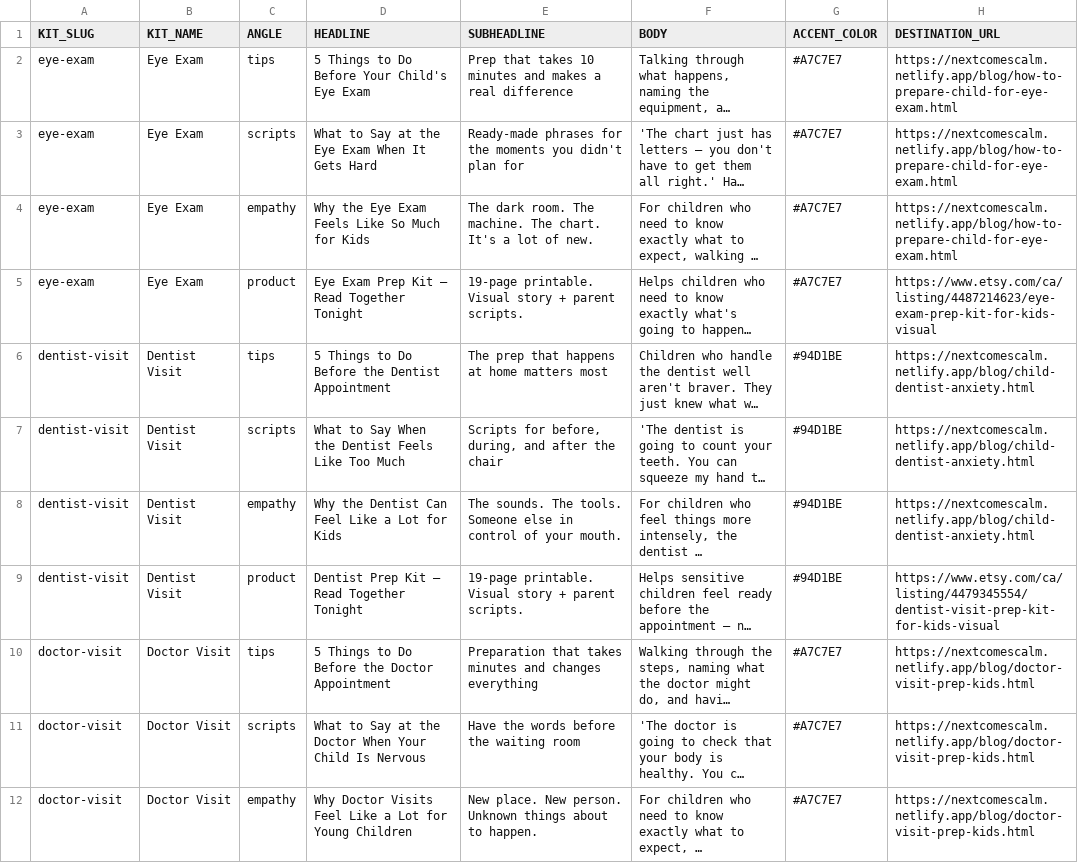
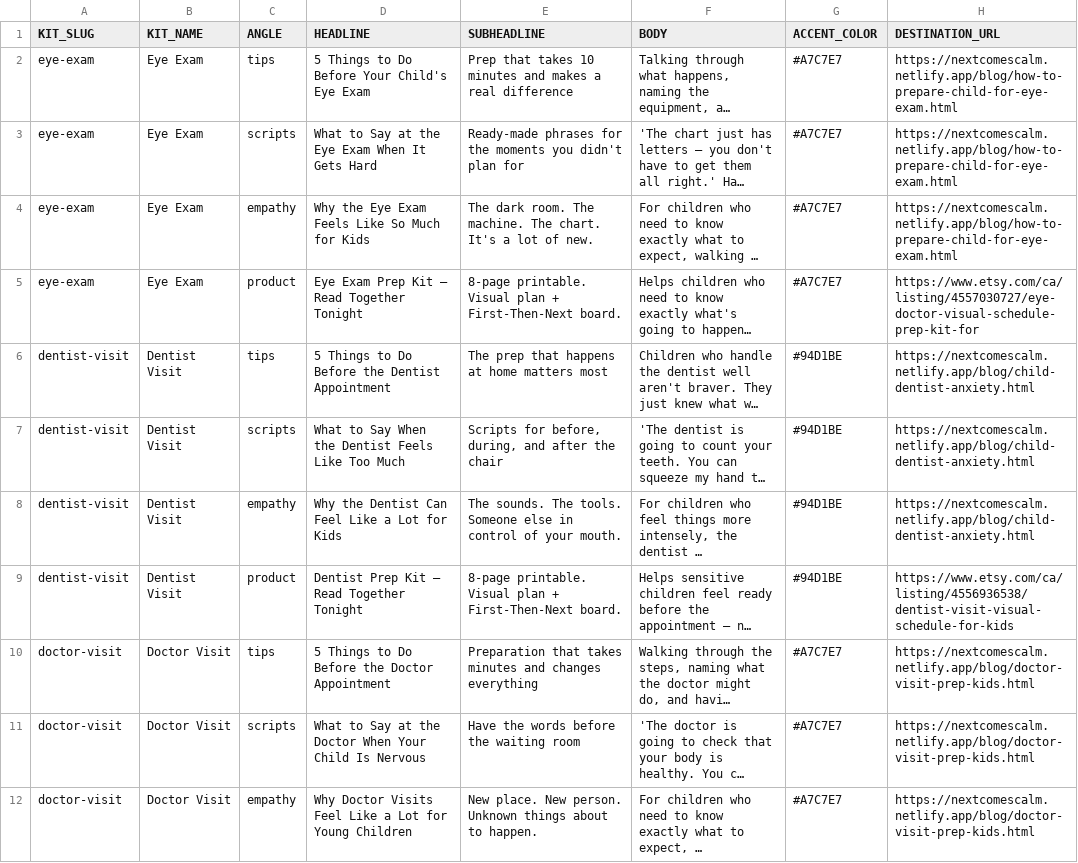
Before and after one commit to NextComesCalm/-ncc-landing, a CSV file: pinterest-pins.csv, drawn as a sheet; only a part is shown; long unchanged cells end in …; the diff covers the shown part only; the diff names each change by its address in the sheet, - before the commit and + after, or states it on an @@ line.

```diff
--- a/pinterest-pins.csv
+++ b/pinterest-pins.csv
-E5 (SUBHEADLINE): 19-page printable. Visual story + parent scripts.
+E5 (SUBHEADLINE): 8-page printable. Visual plan + First-Then-Next board.
-H5 (DESTINATION_URL): https://www.etsy.com/ca/listing/4487214623/eye-exam-prep-kit-for-kids-visual
+H5 (DESTINATION_URL): https://www.etsy.com/ca/listing/4557030727/eye-doctor-visual-schedule-prep-kit-for
-E9 (SUBHEADLINE): 19-page printable. Visual story + parent scripts.
+E9 (SUBHEADLINE): 8-page printable. Visual plan + First-Then-Next board.
-H9 (DESTINATION_URL): https://www.etsy.com/ca/listing/4479345554/dentist-visit-prep-kit-for-kids-visual
+H9 (DESTINATION_URL): https://www.etsy.com/ca/listing/4556936538/dentist-visit-visual-schedule-for-kids
```
Also changed, not shown: 21 edited cells elsewhere in this file, 36 other files.
